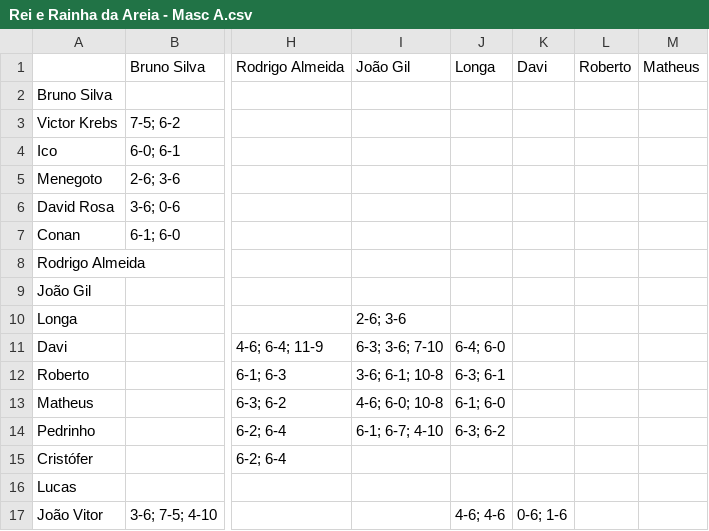
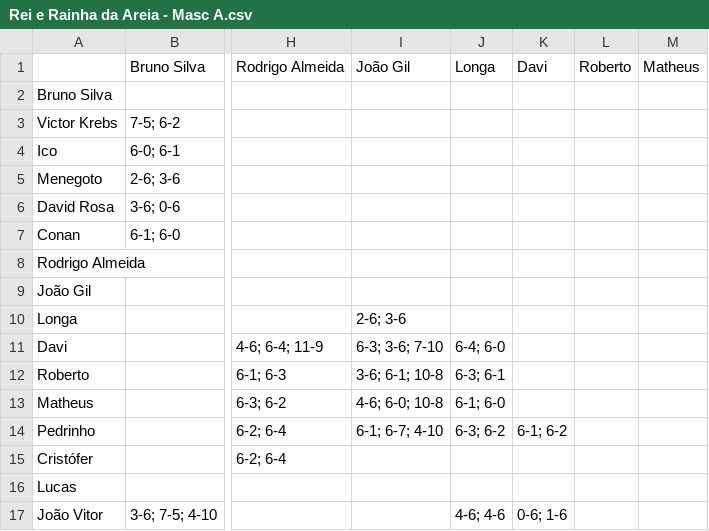
Before and after one commit to elevensports/Ranking, a CSV file: docs/Rei e Rainha da Areia - Masc A.csv, drawn as a sheet; only a part is shown, gaps mark what is left out; the diff names each change by its address in the sheet, - before the commit and + after, or states it on an @@ line.

Commit message:
Add files via upload

```diff
--- a/docs/Rei e Rainha da Areia - Masc A.csv
+++ b/docs/Rei e Rainha da Areia - Masc A.csv
-K14: (empty)
+K14: 6-1; 6-2
```
